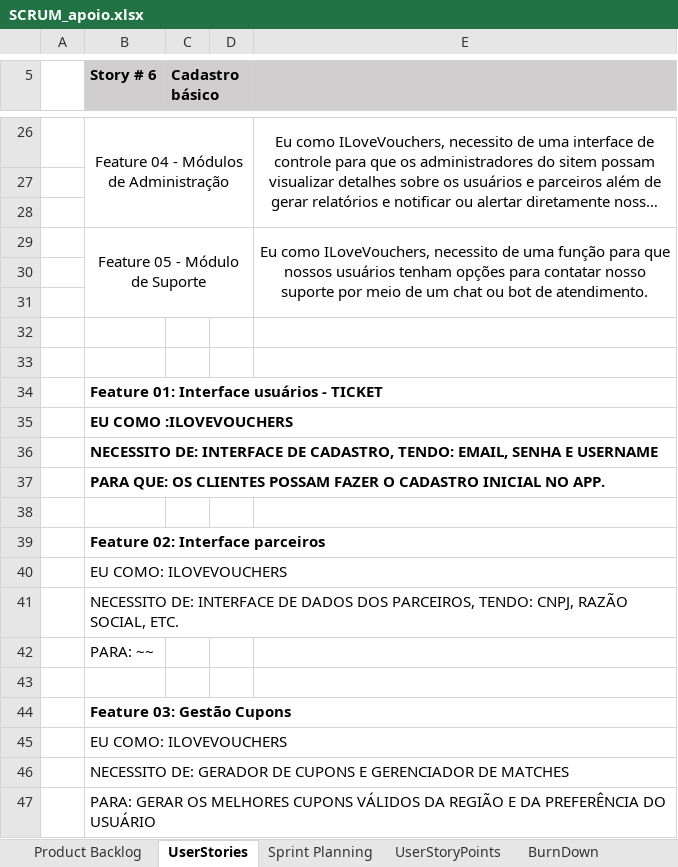
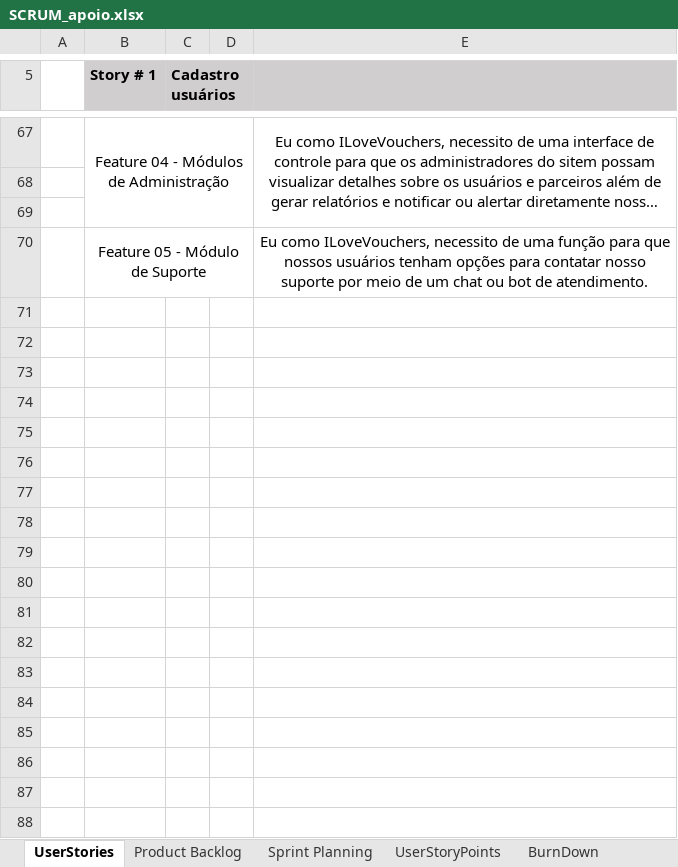
Before and after one commit to fcervant/texCursoJavaScript, an Excel workbook: SCRUM_apoio.xlsx, sheet UserStories, drawn as a sheet; only a part is shown, gaps mark what is left out; long unchanged cells end in …; values as stored, in another font and other column widths than the file's, no borders; removed rows and columns are numbered as before the commit, all else as after; the diff covers the shown part only; the diff names each change by its address in the sheet, - before the commit and + after, or states it on an @@ line.

```diff
--- a/SCRUM_apoio.xlsx (sheet UserStories)
+++ b/SCRUM_apoio.xlsx (sheet UserStories)
@@ sheet tab order changed: UserStories | Product Backlog | Sprint Planning | UserStoryPoints | BurnDown @@
-B5: Story # 6
+B5: Story # 1
-C5: Cadastro básico
+C5: Cadastro usuários
-E29:E31 merged
-row 30: (empty)
-row 31: (empty)
-row 32: (empty)
-row 33: (empty)
-row 34:  | Feature 01: Interface usuários - TICKET
-row 35:  | EU COMO :ILOVEVOUCHERS
-row 36:  | NECESSITO DE: INTERFACE DE CADASTRO, TENDO: EMAIL, SENHA E USERNAME
-row 37:  | PARA QUE: OS CLIENTES POSSAM FAZER O CADASTRO INICIAL NO APP.
-row 38: (empty)
-row 39:  | Feature 02: Interface parceiros
-row 40:  | EU COMO: ILOVEVOUCHERS
-row 41:  | NECESSITO DE: INTERFACE DE DADOS DOS PARCEIROS, TENDO: CNPJ, RAZÃO SOCIAL, ETC.
-row 42:  | PARA: ~~
-row 43: (empty)
-row 44:  | Feature 03: Gestão Cupons
-row 45:  | EU COMO: ILOVEVOUCHERS
-row 46:  | NECESSITO DE: GERADOR DE CUPONS E GERENCIADOR DE MATCHES
-row 47:  | PARA: GERAR OS MELHORES CUPONS VÁLIDOS DA REGIÃO E DA PREFERÊNCIA DO USUÁRIO
```
Also changed, not shown: 41 added rows, 10 removed rows, 1 edited cell and cell formats elsewhere in this sheet, sheet Sprint Planning, sheet Product Backlog, charts or pictures, 1 other file.
